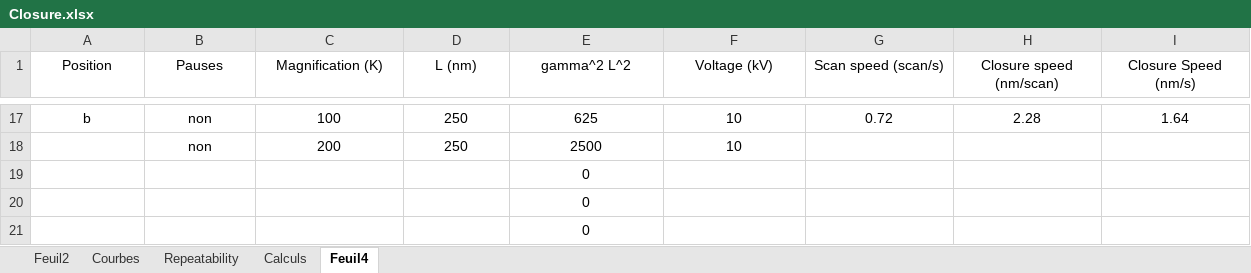
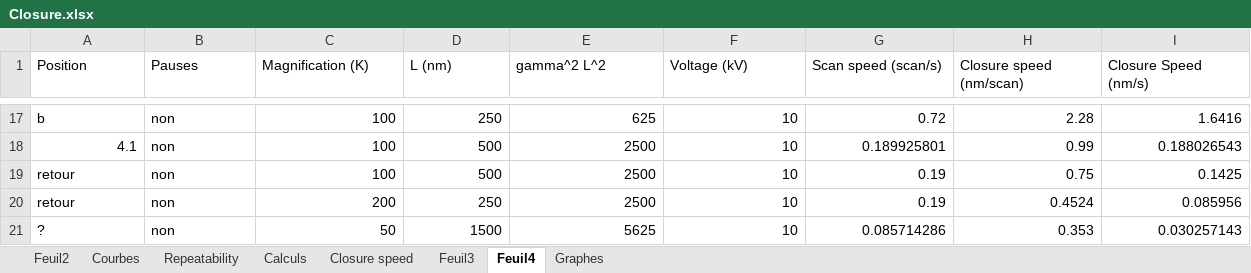
Before and after one commit to AdrienMau/Australie, an Excel workbook: Synthèse-Experiences/Closure.xlsx, sheet Feuil4, drawn as a sheet; only a part is shown, gaps mark what is left out; values as stored, in another font and other column widths than the file's, no borders; charts and pictures and table styles not drawn; removed rows and columns are numbered as before the commit, all else as after; the diff covers the shown part only; the diff names each change by its address in the sheet, - before the commit and + after, or states it on an @@ line.

Commit message:
excel et graphes

```diff
--- a/Synthèse-Experiences/Closure.xlsx (sheet Feuil4)
+++ b/Synthèse-Experiences/Closure.xlsx (sheet Feuil4)
+sheet tab: Closure speed
+sheet tab: Feuil3
+sheet tab: Graphes
-A1:I1 alignment: center
+A1:I1 alignment: left
-A17:B17 alignment: center
+A17:B17 alignment: left
-C17:I17 alignment: center
+C17:I17 alignment: right
-I17 (Closure Speed (nm/s)): 1.64
+I17 (Closure Speed (nm/s)): 1.6416
+row 18: 4.1 | non | 100 | 500 | 2500 | 10 | 0.189925801 | 0.99 | 0.188026543
+row 19: retour | non | 100 | 500 | 2500 | 10 | 0.19 | 0.75 | 0.1425
-A20 (Position): (empty)
+A20 (Position): retour
-B20 alignment: center
+B20 alignment: left
-C20:F20 alignment: center
+C20:F20 alignment: right
-G20 (Scan speed (scan/s)): (empty)
+G20 (Scan speed (scan/s)): 0.19
-H20 (Closure speed (nm/scan)): (empty)
+H20 (Closure speed (nm/scan)): 0.4524
-I20 (Closure Speed (nm/s)): (empty)
+I20 (Closure Speed (nm/s)): 0.085956
-row 19:  |  |  |  | 0
-row 20:  |  |  |  | 0
-row 21:  |  |  |  | 0
+row 21: ? | non | 50 | 1500 | 5625 | 10 | 0.085714286 | 0.353 | 0.030257143
```
Also changed, not shown: 11 added rows, 11 removed rows, 7 edited cells and cell formats elsewhere in this sheet, formulas that keep their value, charts or pictures, 7 other files.
